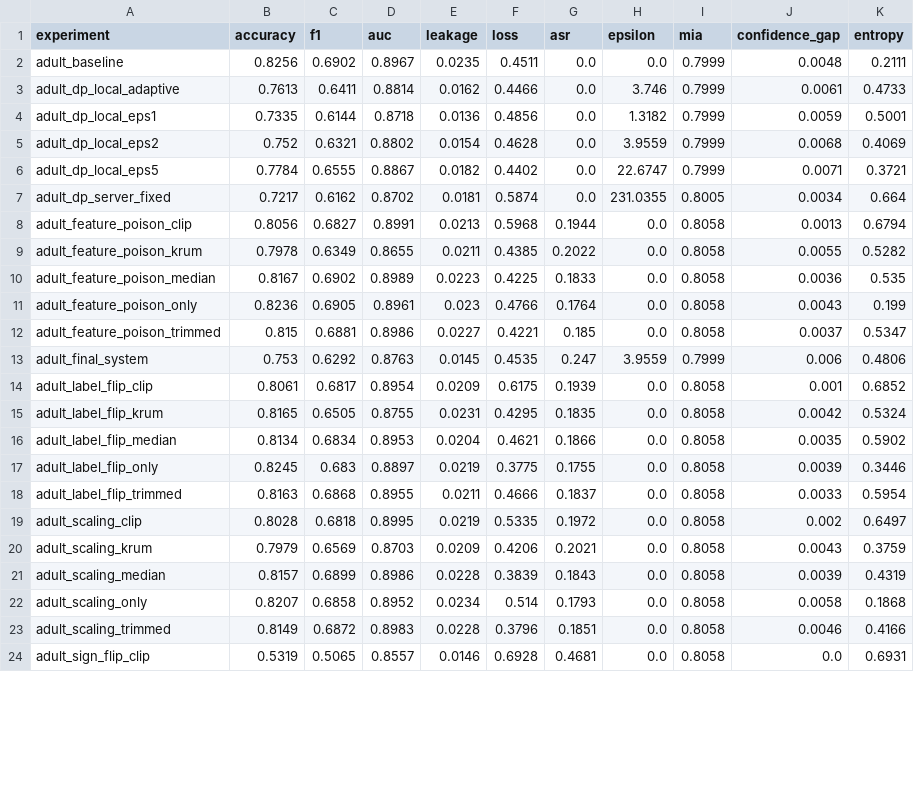
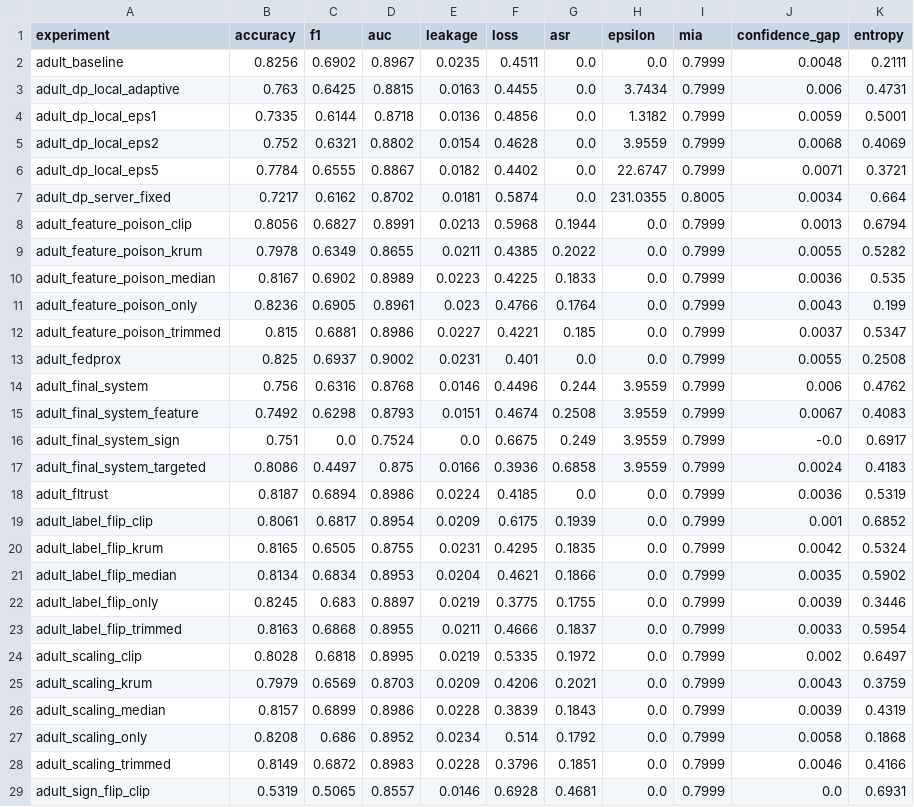
Before and after one commit to abhinavbibek/capstone-federated-learning, a CSV file: results_summary_adult_round_2.csv, drawn as a sheet; only a part is shown; the diff covers the shown part only.

```diff
--- a/results_summary_adult_round_2.csv
+++ b/results_summary_adult_round_2.csv
@@ -2,3 +2,3 @@ experiment,accuracy,f1,auc,leakage,loss,asr,epsilon,mia,confidence_gap,entropy
 adult_baseline,0.8256,0.6902,0.8967,0.0235,0.4511,0.0,0.0,0.7999,0.0048,0.2111
-adult_dp_local_adaptive,0.7613,0.6411,0.8814,0.0162,0.4466,0.0,3.746,0.7999,0.0061,0.4733
+adult_dp_local_adaptive,0.763,0.6425,0.8815,0.0163,0.4455,0.0,3.7434,0.7999,0.006,0.4731
 adult_dp_local_eps1,0.7335,0.6144,0.8718,0.0136,0.4856,0.0,1.3182,0.7999,0.0059,0.5001
@@ -7,18 +7,23 @@ adult_dp_local_eps5,0.7784,0.6555,0.8867,0.0182,0.4402,0.0,22.6747,0.7999,0.0071
 adult_dp_server_fixed,0.7217,0.6162,0.8702,0.0181,0.5874,0.0,231.0355,0.8005,0.0034,0.664
-adult_feature_poison_clip,0.8056,0.6827,0.8991,0.0213,0.5968,0.1944,0.0,0.8058,0.0013,0.6794
-adult_feature_poison_krum,0.7978,0.6349,0.8655,0.0211,0.4385,0.2022,0.0,0.8058,0.0055,0.5282
-adult_feature_poison_median,0.8167,0.6902,0.8989,0.0223,0.4225,0.1833,0.0,0.8058,0.0036,0.535
-adult_feature_poison_only,0.8236,0.6905,0.8961,0.023,0.4766,0.1764,0.0,0.8058,0.0043,0.199
-adult_feature_poison_trimmed,0.815,0.6881,0.8986,0.0227,0.4221,0.185,0.0,0.8058,0.0037,0.5347
-adult_final_system,0.753,0.6292,0.8763,0.0145,0.4535,0.247,3.9559,0.7999,0.006,0.4806
-adult_label_flip_clip,0.8061,0.6817,0.8954,0.0209,0.6175,0.1939,0.0,0.8058,0.001,0.6852
-adult_label_flip_krum,0.8165,0.6505,0.8755,0.0231,0.4295,0.1835,0.0,0.8058,0.0042,0.5324
-adult_label_flip_median,0.8134,0.6834,0.8953,0.0204,0.4621,0.1866,0.0,0.8058,0.0035,0.5902
-adult_label_flip_only,0.8245,0.683,0.8897,0.0219,0.3775,0.1755,0.0,0.8058,0.0039,0.3446
-adult_label_flip_trimmed,0.8163,0.6868,0.8955,0.0211,0.4666,0.1837,0.0,0.8058,0.0033,0.5954
-adult_scaling_clip,0.8028,0.6818,0.8995,0.0219,0.5335,0.1972,0.0,0.8058,0.002,0.6497
-adult_scaling_krum,0.7979,0.6569,0.8703,0.0209,0.4206,0.2021,0.0,0.8058,0.0043,0.3759
-adult_scaling_median,0.8157,0.6899,0.8986,0.0228,0.3839,0.1843,0.0,0.8058,0.0039,0.4319
-adult_scaling_only,0.8207,0.6858,0.8952,0.0234,0.514,0.1793,0.0,0.8058,0.0058,0.1868
-adult_scaling_trimmed,0.8149,0.6872,0.8983,0.0228,0.3796,0.1851,0.0,0.8058,0.0046,0.4166
-adult_sign_flip_clip,0.5319,0.5065,0.8557,0.0146,0.6928,0.4681,0.0,0.8058,0.0,0.6931
+adult_feature_poison_clip,0.8056,0.6827,0.8991,0.0213,0.5968,0.1944,0.0,0.7999,0.0013,0.6794
+adult_feature_poison_krum,0.7978,0.6349,0.8655,0.0211,0.4385,0.2022,0.0,0.7999,0.0055,0.5282
+adult_feature_poison_median,0.8167,0.6902,0.8989,0.0223,0.4225,0.1833,0.0,0.7999,0.0036,0.535
+adult_feature_poison_only,0.8236,0.6905,0.8961,0.023,0.4766,0.1764,0.0,0.7999,0.0043,0.199
+adult_feature_poison_trimmed,0.815,0.6881,0.8986,0.0227,0.4221,0.185,0.0,0.7999,0.0037,0.5347
+adult_fedprox,0.825,0.6937,0.9002,0.0231,0.401,0.0,0.0,0.7999,0.0055,0.2508
+adult_final_system,0.756,0.6316,0.8768,0.0146,0.4496,0.244,3.9559,0.7999,0.006,0.4762
+adult_final_system_feature,0.7492,0.6298,0.8793,0.0151,0.4674,0.2508,3.9559,0.7999,0.0067,0.4083
+adult_final_system_sign,0.751,0.0,0.7524,0.0,0.6675,0.249,3.9559,0.7999,-0.0,0.6917
+adult_final_system_targeted,0.8086,0.4497,0.875,0.0166,0.3936,0.6858,3.9559,0.7999,0.0024,0.4183
+adult_fltrust,0.8187,0.6894,0.8986,0.0224,0.4185,0.0,0.0,0.7999,0.0036,0.5319
+adult_label_flip_clip,0.8061,0.6817,0.8954,0.0209,0.6175,0.1939,0.0,0.7999,0.001,0.6852
+adult_label_flip_krum,0.8165,0.6505,0.8755,0.0231,0.4295,0.1835,0.0,0.7999,0.0042,0.5324
+adult_label_flip_median,0.8134,0.6834,0.8953,0.0204,0.4621,0.1866,0.0,0.7999,0.0035,0.5902
+adult_label_flip_only,0.8245,0.683,0.8897,0.0219,0.3775,0.1755,0.0,0.7999,0.0039,0.3446
+adult_label_flip_trimmed,0.8163,0.6868,0.8955,0.0211,0.4666,0.1837,0.0,0.7999,0.0033,0.5954
+adult_scaling_clip,0.8028,0.6818,0.8995,0.0219,0.5335,0.1972,0.0,0.7999,0.002,0.6497
+adult_scaling_krum,0.7979,0.6569,0.8703,0.0209,0.4206,0.2021,0.0,0.7999,0.0043,0.3759
+adult_scaling_median,0.8157,0.6899,0.8986,0.0228,0.3839,0.1843,0.0,0.7999,0.0039,0.4319
+adult_scaling_only,0.8208,0.686,0.8952,0.0234,0.514,0.1792,0.0,0.7999,0.0058,0.1868
+adult_scaling_trimmed,0.8149,0.6872,0.8983,0.0228,0.3796,0.1851,0.0,0.7999,0.0046,0.4166
+adult_sign_flip_clip,0.5319,0.5065,0.8557,0.0146,0.6928,0.4681,0.0,0.7999,0.0,0.6931
```
Also changed, not shown: 38 edited cells elsewhere in this file, results_summary_adult_round_0.csv, results_summary_adult_round_10.csv, 22 other files.
